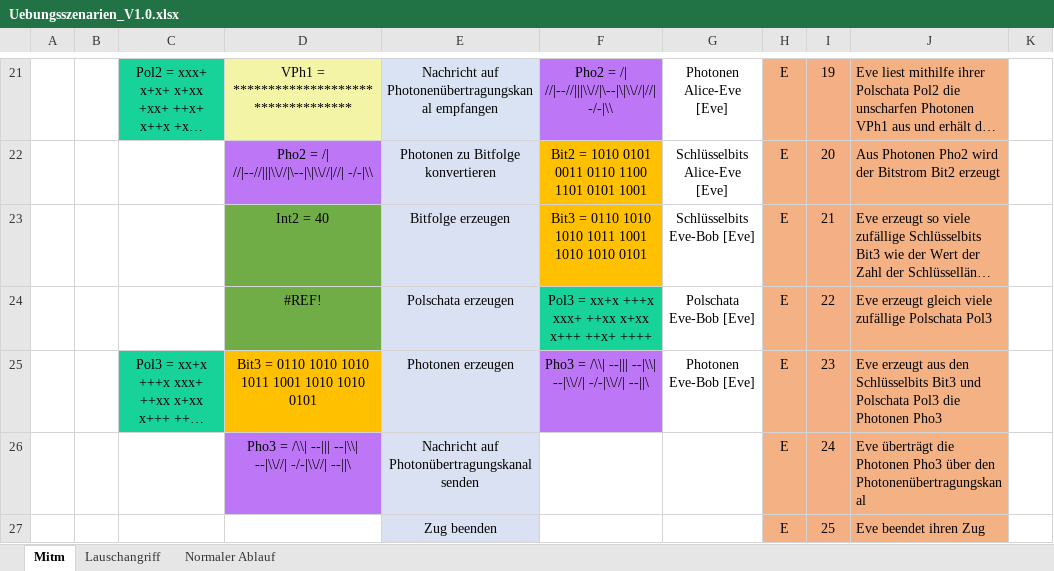
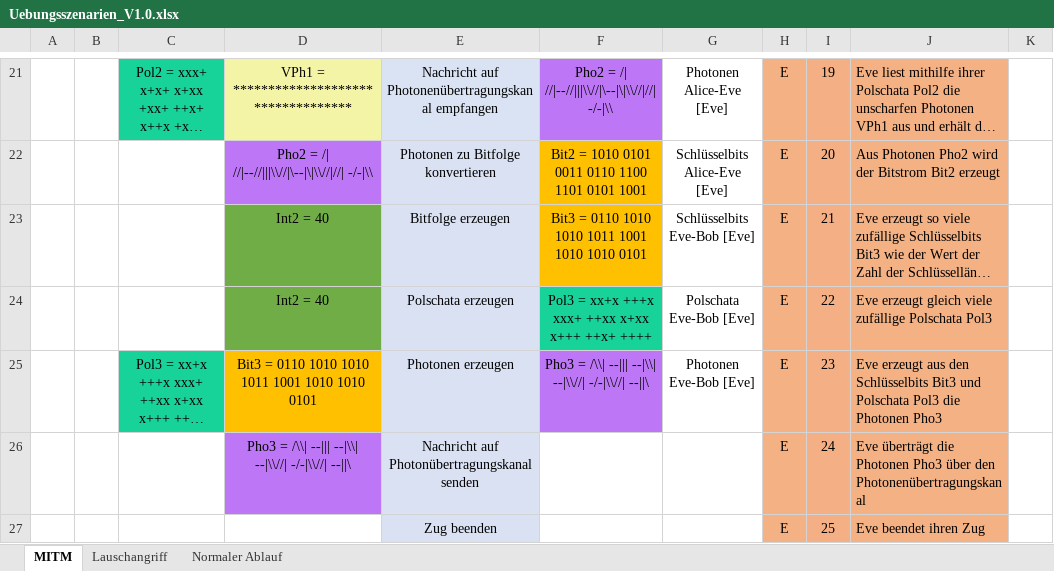
Before and after one commit to Jonas-Ha/quakrypto, an Excel workbook: 01_Analyse/Analyse/04 Übungsszenarien/Uebungsszenarien_V1.0.xlsx, sheet MITM, drawn as a sheet; only a part is shown, gaps mark what is left out; long unchanged cells end in …; values as stored, in another font and other column widths than the file's, no borders; the diff names each change by its address in the sheet, - before the commit and + after, or states it on an @@ line.

Commit message:
letzte Anpassung im Übungsszenariendokument

```diff
--- a/01_Analyse/Analyse/04 Übungsszenarien/Uebungsszenarien_V1.0.xlsx (sheet MITM)
+++ b/01_Analyse/Analyse/04 Übungsszenarien/Uebungsszenarien_V1.0.xlsx (sheet MITM)
-sheet tab: Mitm
+sheet tab: MITM
-D24: #REF!
+D24: Int2 = 40
```
Also changed, not shown: 3 other files.
